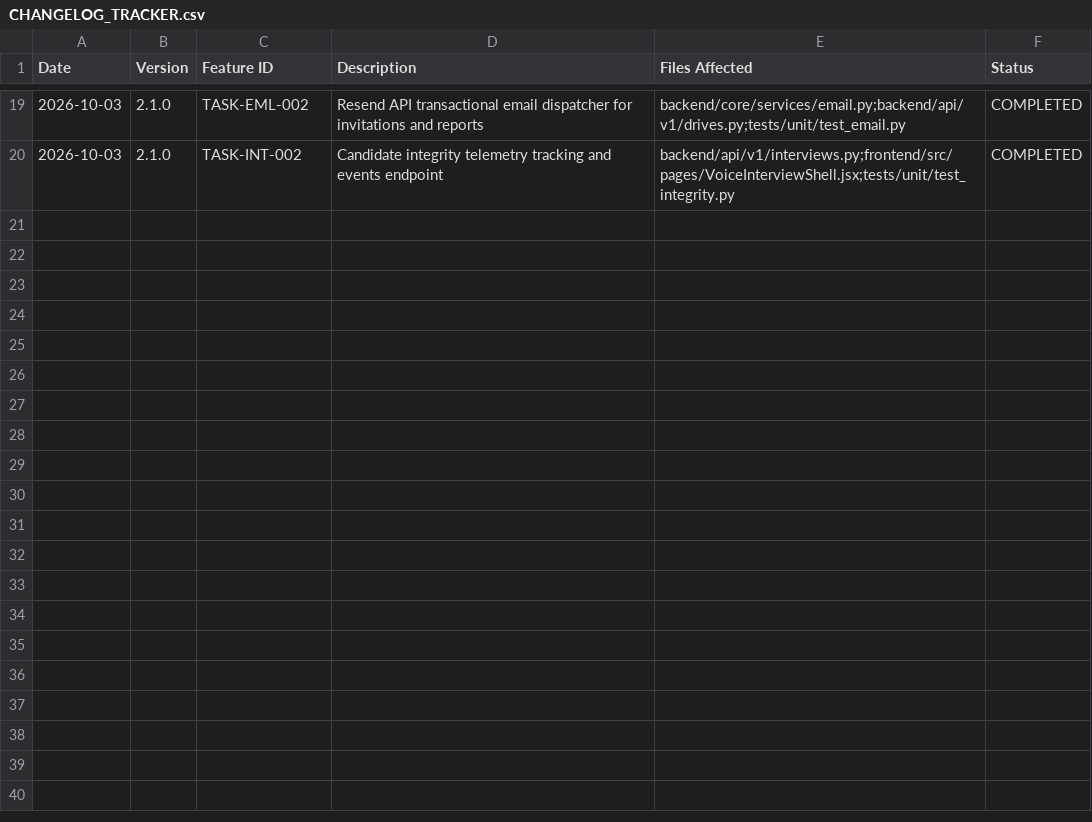
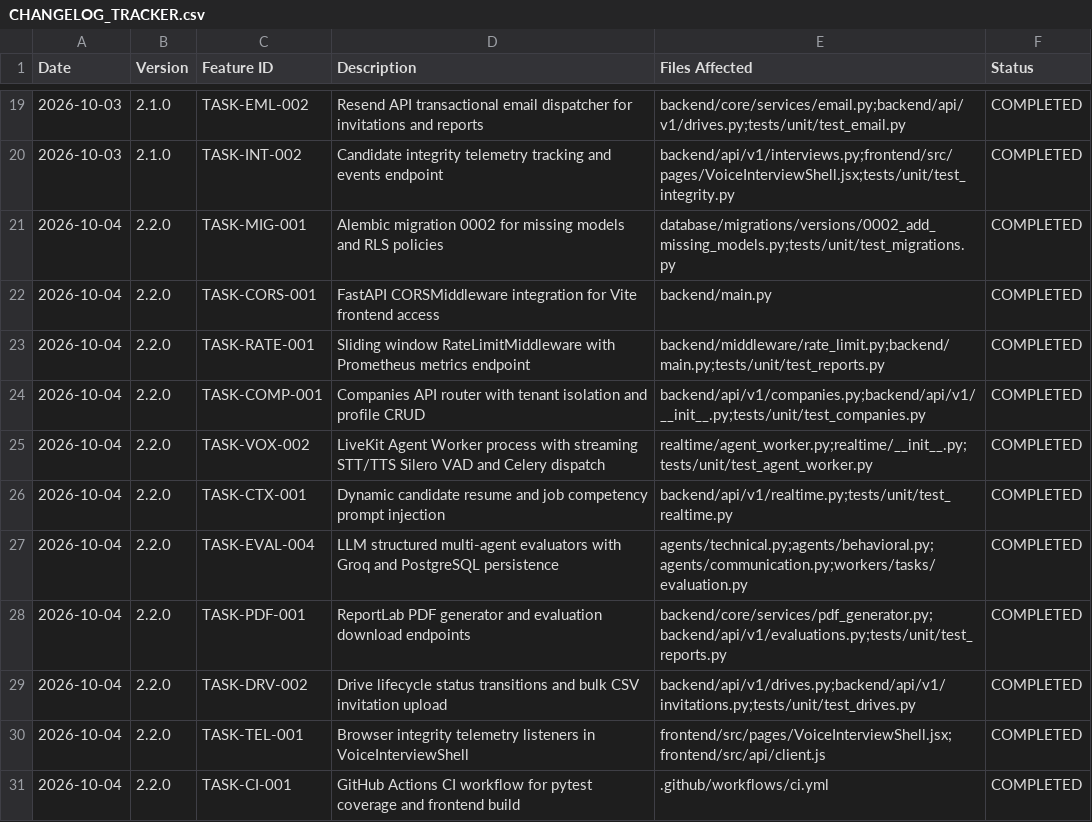
Before and after one commit to suyash1574/AI-Interview-system, a CSV file: CHANGELOG_TRACKER.csv, drawn as a sheet; only a part is shown, gaps mark what is left out; the diff names each change by its address in the sheet, - before the commit and + after, or states it on an @@ line.

Commit message:
feat(core): resolve Completeness Brief v2 blockers with LiveKit agent worker, migrations, LLM evaluators, PDF reports, and CI/CD

```diff
--- a/CHANGELOG_TRACKER.csv
+++ b/CHANGELOG_TRACKER.csv
+row 21: 2026-10-04 | 2.2.0 | TASK-MIG-001 | Alembic migration 0002 for missing models and RLS policies | database/migrations/versions/0002_add_missing_models.py;tests/unit/test_migrations.py | COMPLETED
+row 22: 2026-10-04 | 2.2.0 | TASK-CORS-001 | FastAPI CORSMiddleware integration for Vite frontend access | backend/main.py | COMPLETED
+row 23: 2026-10-04 | 2.2.0 | TASK-RATE-001 | Sliding window RateLimitMiddleware with Prometheus metrics endpoint | backend/middleware/rate_limit.py;backend/main.py;tests/unit/test_reports.py | COMPLETED
+row 24: 2026-10-04 | 2.2.0 | TASK-COMP-001 | Companies API router with tenant isolation and profile CRUD | backend/api/v1/companies.py;backend/api/v1/__init__.py;tests/unit/test_companies.py | COMPLETED
+row 25: 2026-10-04 | 2.2.0 | TASK-VOX-002 | LiveKit Agent Worker process with streaming STT/TTS Silero VAD and Celery dispatch | realtime/agent_worker.py;realtime/__init__.py;tests/unit/test_agent_worker.py | COMPLETED
+row 26: 2026-10-04 | 2.2.0 | TASK-CTX-001 | Dynamic candidate resume and job competency prompt injection | backend/api/v1/realtime.py;tests/unit/test_realtime.py | COMPLETED
+row 27: 2026-10-04 | 2.2.0 | TASK-EVAL-004 | LLM structured multi-agent evaluators with Groq and PostgreSQL persistence | agents/technical.py;agents/behavioral.py;agents/communication.py;workers/tasks/evaluation.py | COMPLETED
+row 28: 2026-10-04 | 2.2.0 | TASK-PDF-001 | ReportLab PDF generator and evaluation download endpoints | backend/core/services/pdf_generator.py;backend/api/v1/evaluations.py;tests/unit/test_reports.py | COMPLETED
+row 29: 2026-10-04 | 2.2.0 | TASK-DRV-002 | Drive lifecycle status transitions and bulk CSV invitation upload | backend/api/v1/drives.py;backend/api/v1/invitations.py;tests/unit/test_drives.py | COMPLETED
+row 30: 2026-10-04 | 2.2.0 | TASK-TEL-001 | Browser integrity telemetry listeners in VoiceInterviewShell | frontend/src/pages/VoiceInterviewShell.jsx;frontend/src/api/client.js | COMPLETED
+row 31: 2026-10-04 | 2.2.0 | TASK-CI-001 | GitHub Actions CI workflow for pytest coverage and frontend build | .github/workflows/ci.yml | COMPLETED
```
Also changed, not shown: 32 other files.
